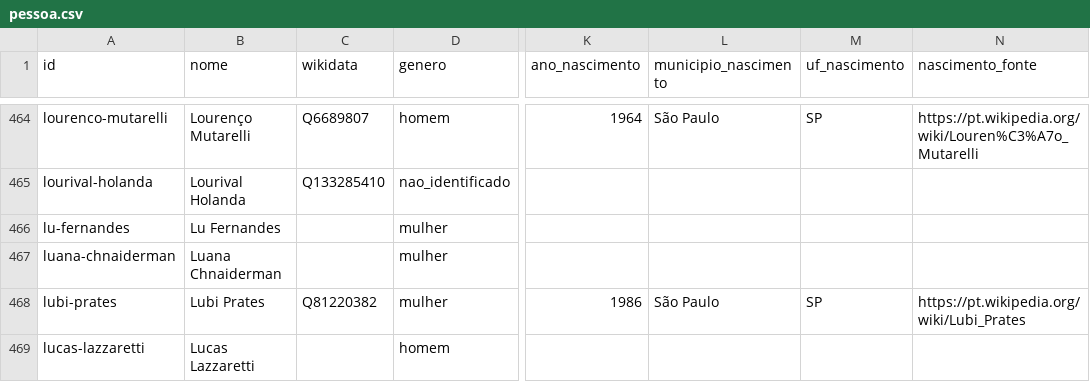
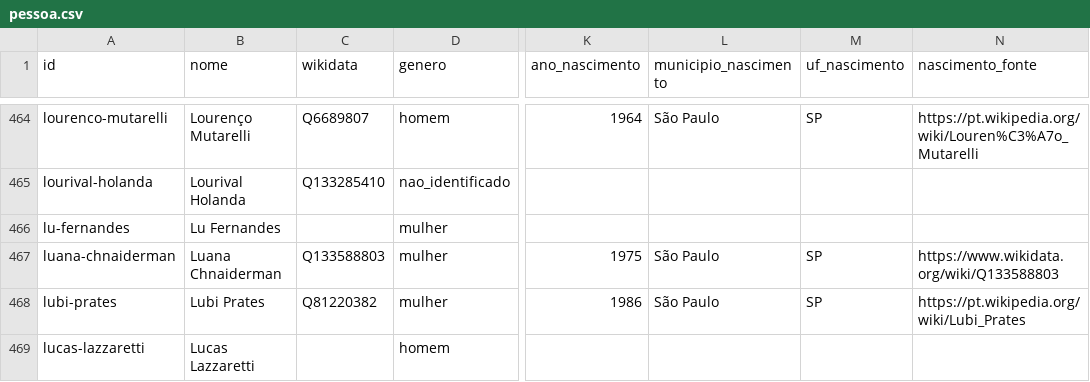
Before and after one commit to GSimas/Literadados, a CSV file: dados/pessoa.csv, drawn as a sheet; only a part is shown, gaps mark what is left out; the diff covers the shown part only; the diff names each change by its address in the sheet, - before the commit and + after, or states it on an @@ line.

```diff
--- a/dados/pessoa.csv
+++ b/dados/pessoa.csv
-C467 (wikidata): (empty)
+C467 (wikidata): Q133588803
-K467 (ano_nascimento): (empty)
+K467 (ano_nascimento): 1975
-L467 (municipio_nascimento): (empty)
+L467 (municipio_nascimento): São Paulo
-M467 (uf_nascimento): (empty)
+M467 (uf_nascimento): SP
-N467 (nascimento_fonte): (empty)
+N467 (nascimento_fonte): https://www.wikidata.org/wiki/Q133588803
```
Also changed, not shown: 122 edited cells elsewhere in this file, dados/coleta/verificacao_raca.csv, 5 other files.
